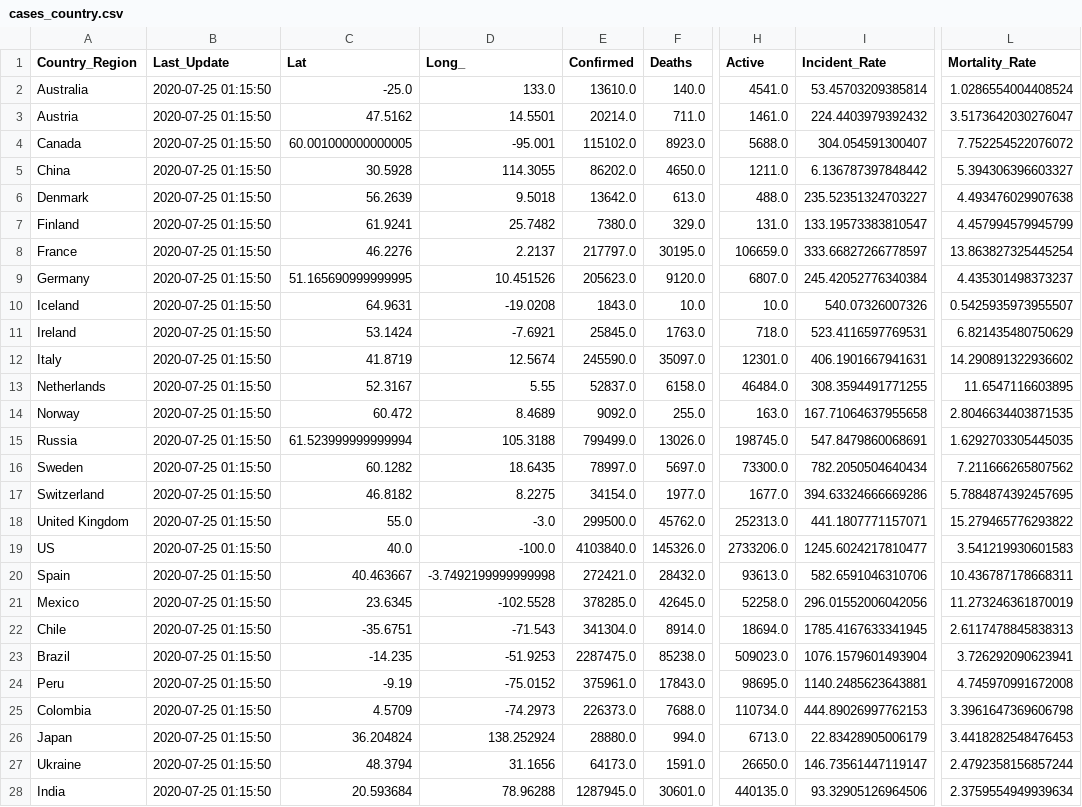
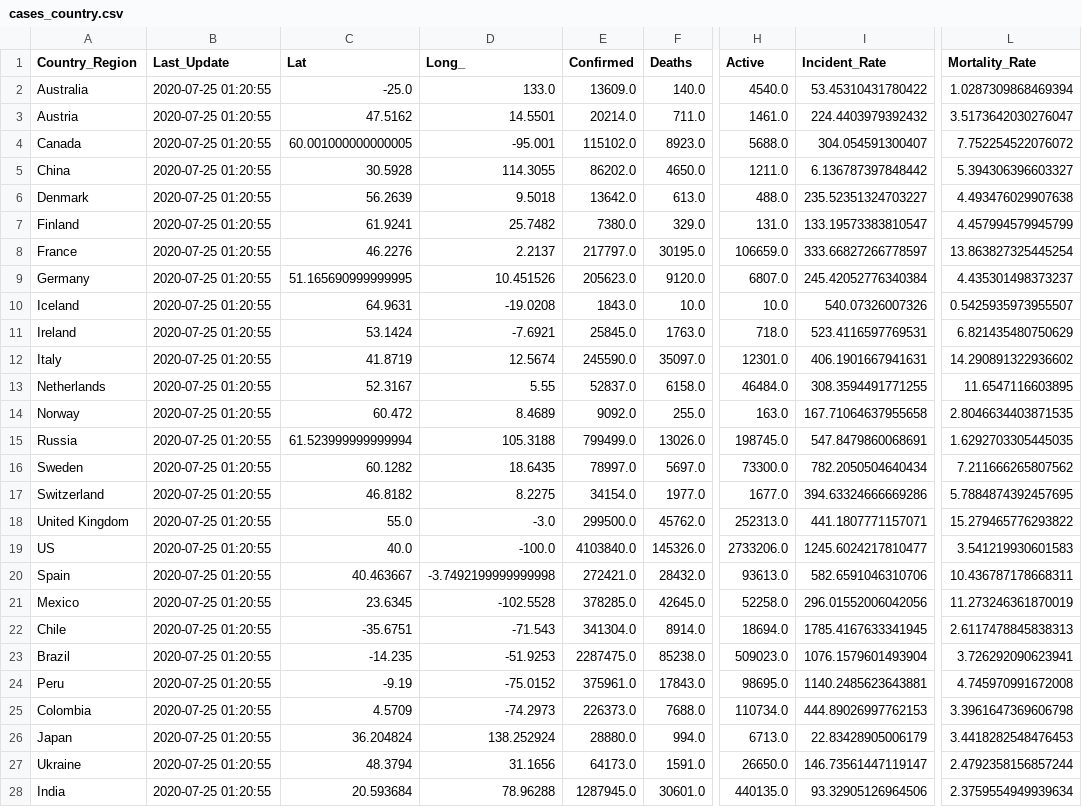
Before and after one commit to jhu-covid-devops/COVID-19, a CSV file: data/cases_country.csv, drawn as a sheet; only a part is shown, gaps mark what is left out; the diff covers the shown part only; the diff names each change by its address in the sheet, - before the commit and + after, or states it on an @@ line.

```diff
--- a/data/cases_country.csv
+++ b/data/cases_country.csv
-B2:B28 (Last_Update): 2020-07-25 01:15:50
+B2:B28 (Last_Update): 2020-07-25 01:20:55
-E2 (Confirmed): 13610.0
+E2 (Confirmed): 13609.0
-H2 (Active): 4541.0
+H2 (Active): 4540.0
-I2 (Incident_Rate): 53.45703209385814
+I2 (Incident_Rate): 53.45310431780422
-L2 (Mortality_Rate): 1.0286554004408524
+L2 (Mortality_Rate): 1.0287309868469394
```
Also changed, not shown: 165 edited cells elsewhere in this file, data/cases.csv, data/cases_state.csv, 1 other file.
